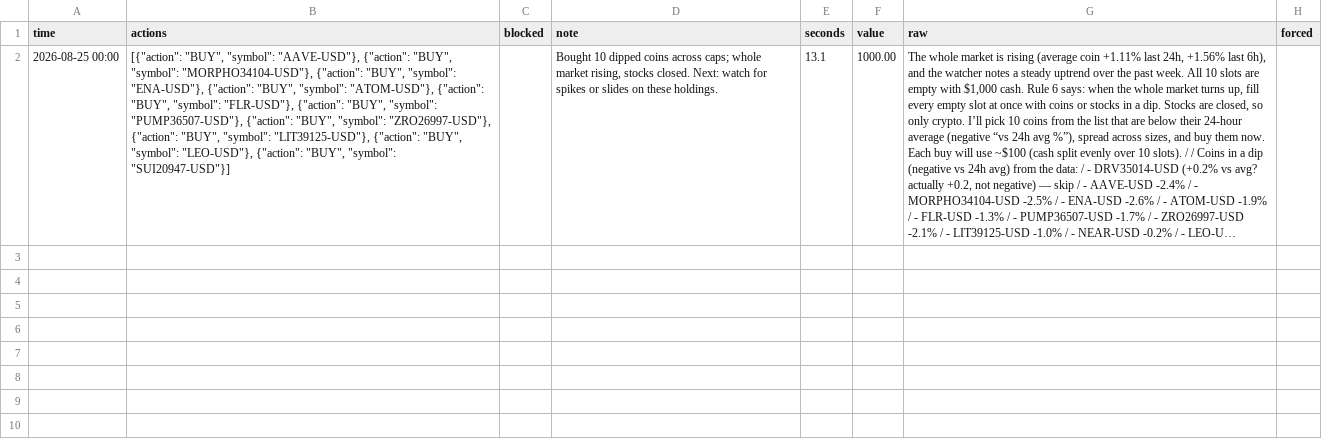
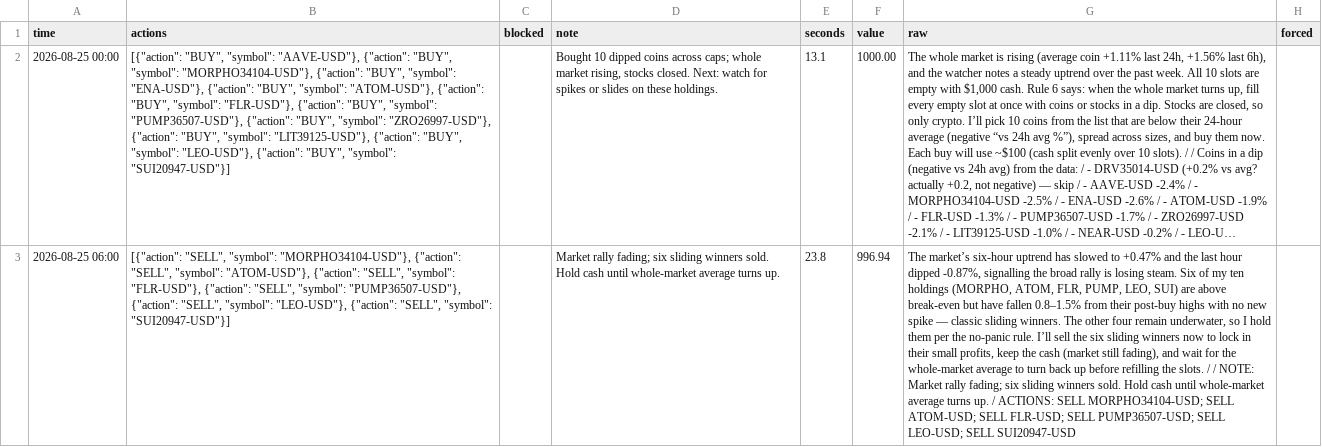
Before and after one commit to osofat100-cmyk/Machine-, a CSV file: mixed/decider_team1.csv, drawn as a sheet; long unchanged cells end in …; the diff names each change by its address in the sheet, - before the commit and + after, or states it on an @@ line.

```diff
--- a/mixed/decider_team1.csv
+++ b/mixed/decider_team1.csv
+row 3: 2026-08-25 06:00 | [{"action": "SELL", "symbol": "MORPHO34104-USD"}, {"action": "SELL", "symbol": "ATOM-USD"}, {"action": "SELL", "symbol": "FLR-USD"}, {"action": "SELL", "symbol": "PUMP36507-USD"}, {"action": "SELL", "symbol": "LEO-USD"}, {"action": "SELL", "symbol": "SUI20947-USD"}] |  | Market rally fading; six sliding winners sold. Hold cash until whole-market average turns up. | 23.8 | 996.94 | The market’s six-hour uptrend has slowed to +0.47% and the last hour dipped -0.87%, signalling the broad rally is losing steam. Six of my ten holdings (MORPHO, ATOM, FLR, PUMP, LEO, SUI) are above break-even but have fallen 0.8–1.5% from their post-buy highs with no new spike — classic sliding winners. The other four remain underwater, so I hold them per the no-panic rule. I’ll sell the six sliding winners now to lock in their small profits, keep the cash (market still fading), and wait for the whole-market average to turn back up before refilling the slots. / / NOTE: Market rally fading; six sliding winners sold. Hold cash until whole-market average turns up. / ACTIONS: SELL MORPHO34104-USD; SELL ATOM-USD; SELL FLR-USD; SELL PUMP36507-USD; SELL LEO-USD; SELL SUI20947-USD
```
Also changed, not shown: mixed/watcher_team1.csv, mixed/watcher_team2.csv.
